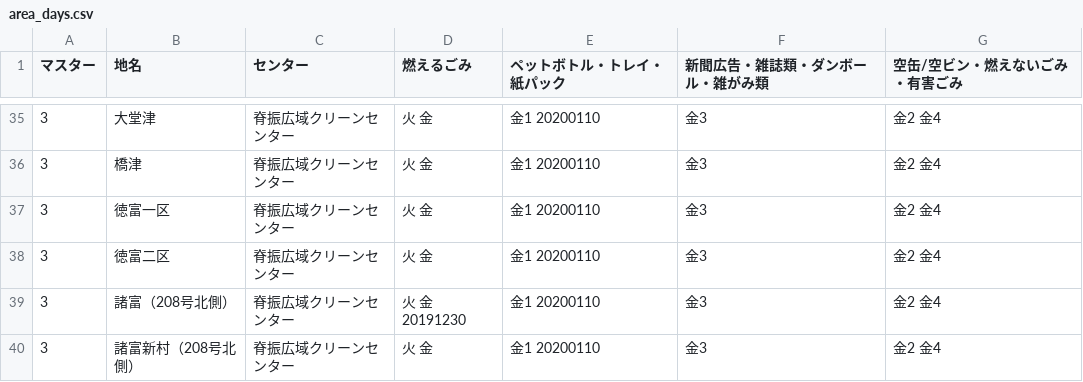
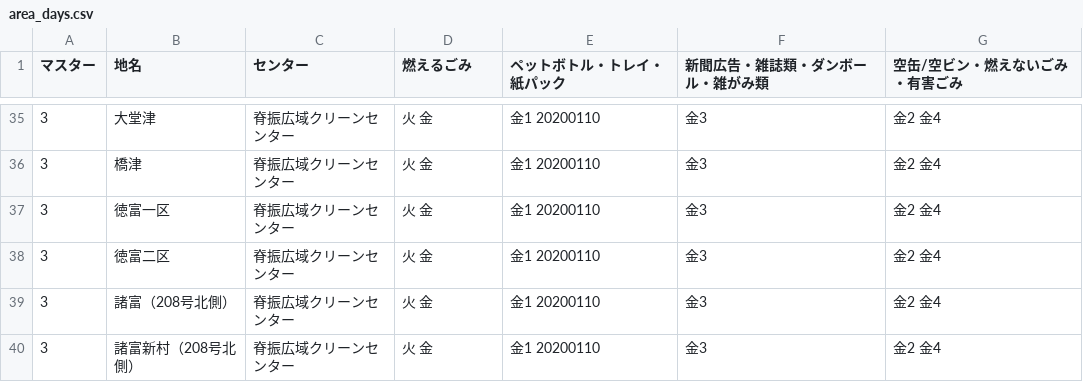
Before and after one commit to codeforsaga/5374_2, a CSV file: data/area_days.csv, drawn as a sheet; only a part is shown, gaps mark what is left out.

Commit message:
燃えるゴミの日付削除

```diff
--- a/data/area_days.csv
+++ b/data/area_days.csv
@@ -38,3 +38,3 @@
 3,徳富二区,脊振広域クリーンセンター,火 金,金1 20200110,金3,金2 金4
-3,諸富（208号北側）,脊振広域クリーンセンター,火 金 20191230,金1 20200110,金3,金2 金4
+3,諸富（208号北側）,脊振広域クリーンセンター,火 金,金1 20200110,金3,金2 金4
 3,諸富新村（208号北側）,脊振広域クリーンセンター,火 金,金1 20200110,金3,金2 金4
```
